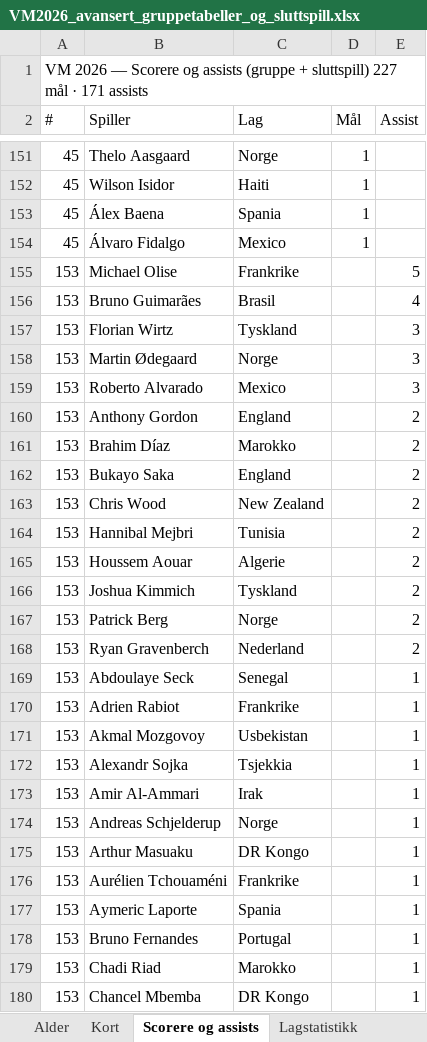
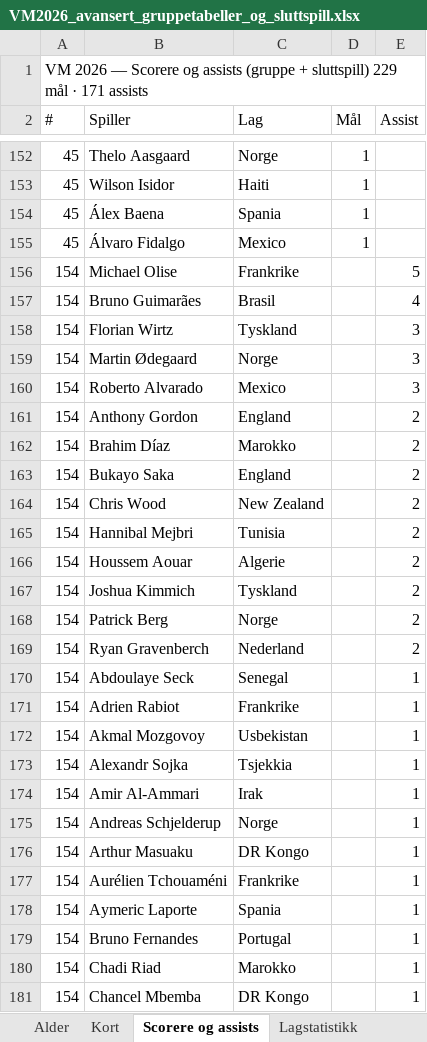
Before and after one commit to cathrinei/vm2026-statistikk, an Excel workbook: VM2026_avansert_gruppetabeller_og_sluttspill.xlsx, sheet Scorere og assists, drawn as a sheet; only a part is shown, gaps mark what is left out; values as stored, in another font and other column widths than the file's, no cell formats; addresses are those after the commit; the diff covers the shown part only; the diff names each change by its address in the sheet, - before the commit and + after, or states it on an @@ line.

```diff
--- a/VM2026_avansert_gruppetabeller_og_sluttspill.xlsx (sheet Scorere og assists)
+++ b/VM2026_avansert_gruppetabeller_og_sluttspill.xlsx (sheet Scorere og assists)
-A1 (#): …+ sluttspill) 227 mål ·…
+A1 (#): …+ sluttspill) 229 mål ·…
-A156:A181 (#): 153
+A156:A181 (#): 154
```
Also changed, not shown: 2 added rows, 2 removed rows and 88 edited cells elsewhere in this sheet, sheet Kort, sheet Lagstatistikk, sheet Sluttspill – spillere, sheet Gruppe B, sheet Gruppe D, sheet Stadionoversikt, 6 more sheets, cell formats, 9 other files.
